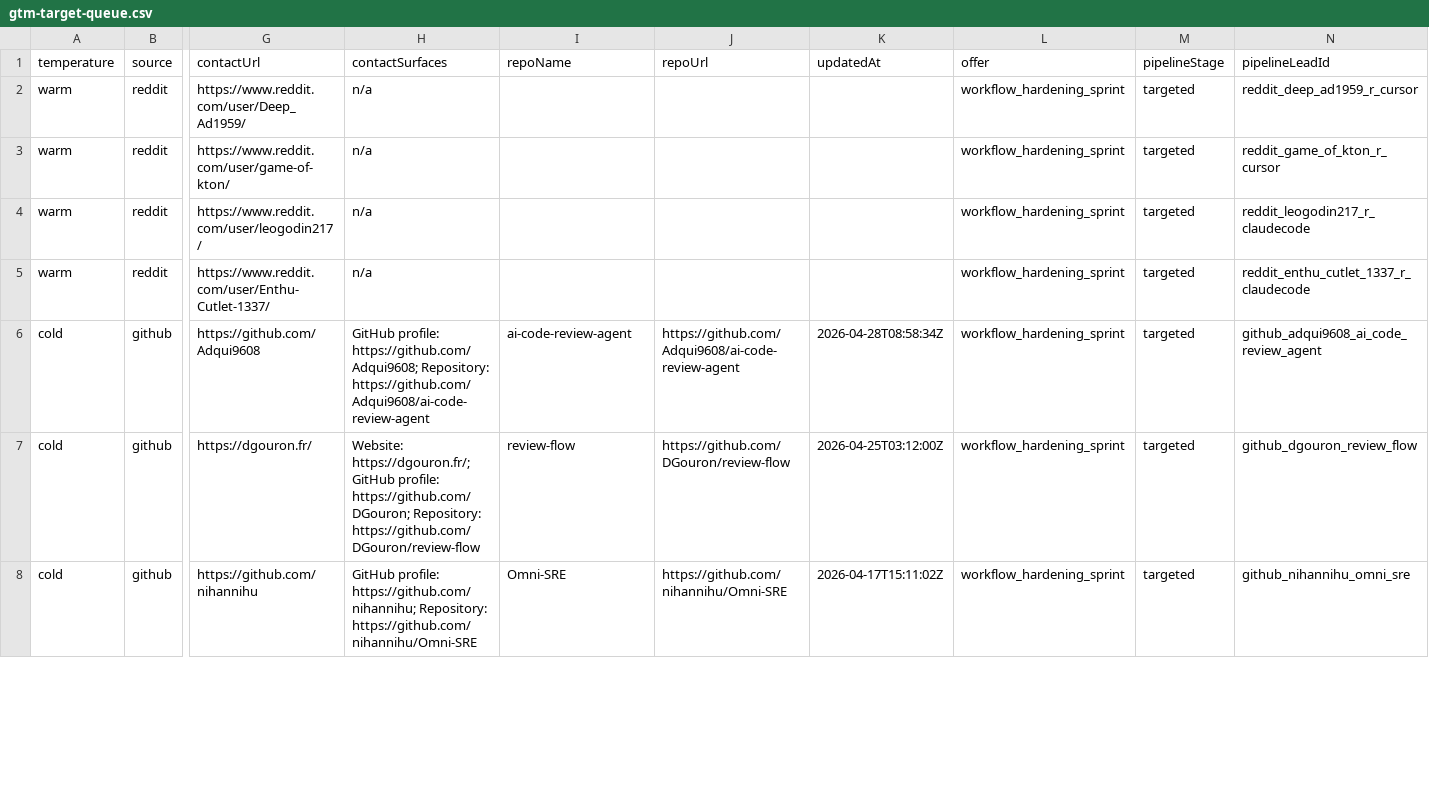
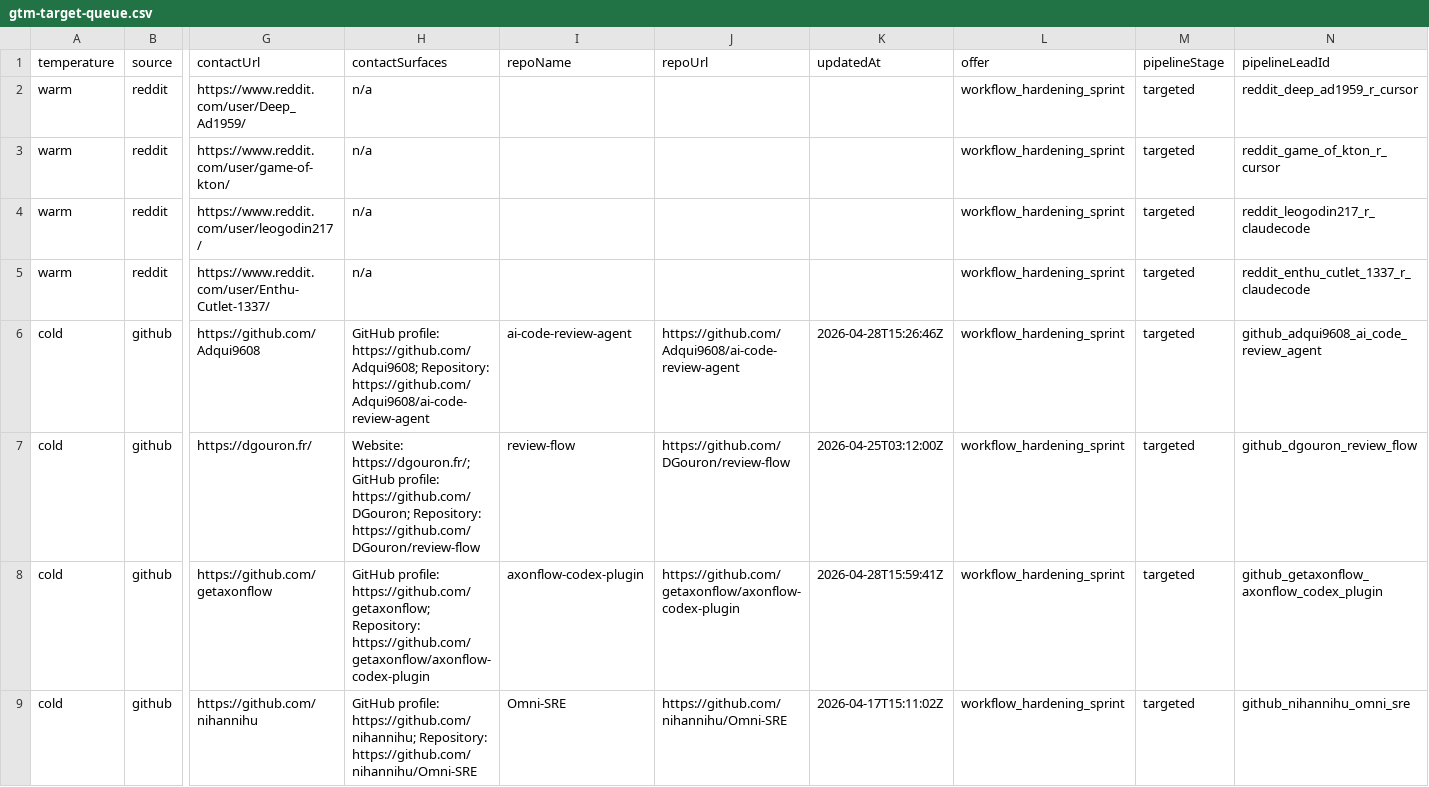
Before and after one commit to IgorGanapolsky/ThumbGate, a CSV file: docs/marketing/gtm-target-queue.csv, drawn as a sheet; only a part is shown, gaps mark what is left out; rows hold the shown columns only; the diff covers the shown part only; the diff names each change by its address in the sheet, - before the commit and + after, or states it on an @@ line.

```diff
--- a/docs/marketing/gtm-target-queue.csv
+++ b/docs/marketing/gtm-target-queue.csv
-K6 (updatedAt): 2026-04-28T08:58:34Z
+K6 (updatedAt): 2026-04-28T15:26:46Z
+row 8: cold | github | https://github.com/getaxonflow | GitHub profile: https://github.com/getaxonflow; Repository: https://github.com/getaxonflow/axonflow-codex-plugin | axonflow-codex-plugin | https://github.com/getaxonflow/axonflow-codex-plugin | 2026-04-28T15:59:41Z | workflow_hardening_sprint | targeted | github_getaxonflow_axonflow_codex_plugin
```
Also changed, not shown: 1 removed row and 45 edited cells elsewhere in this file, 18 other files.
